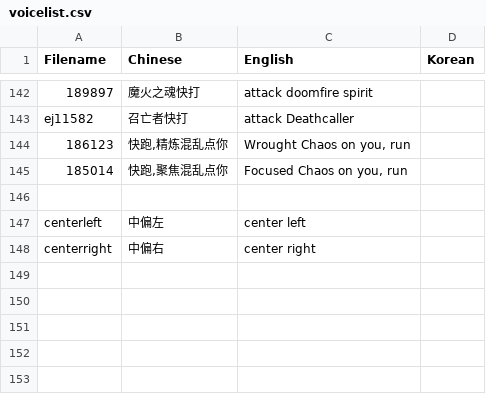
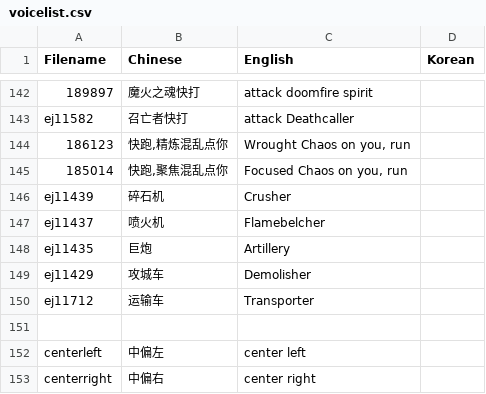
Before and after one commit to Mini-Dragon/DBM-VoicePack-Yike, a CSV file: voicelist.csv, drawn as a sheet; only a part is shown, gaps mark what is left out.

Commit message:
Voice for Demolisher

```diff
--- a/voicelist.csv
+++ b/voicelist.csv
@@ -145,2 +145,7 @@ ej11582,召亡者快打,attack Deathcaller
 185014,"快跑,聚焦混乱点你","Focused Chaos on you, run"
+ej11439,碎石机,Crusher
+ej11437,喷火机,Flamebelcher
+ej11435,巨炮,Artillery
+ej11429,攻城车,Demolisher
+ej11712,运输车,Transporter
 
```
